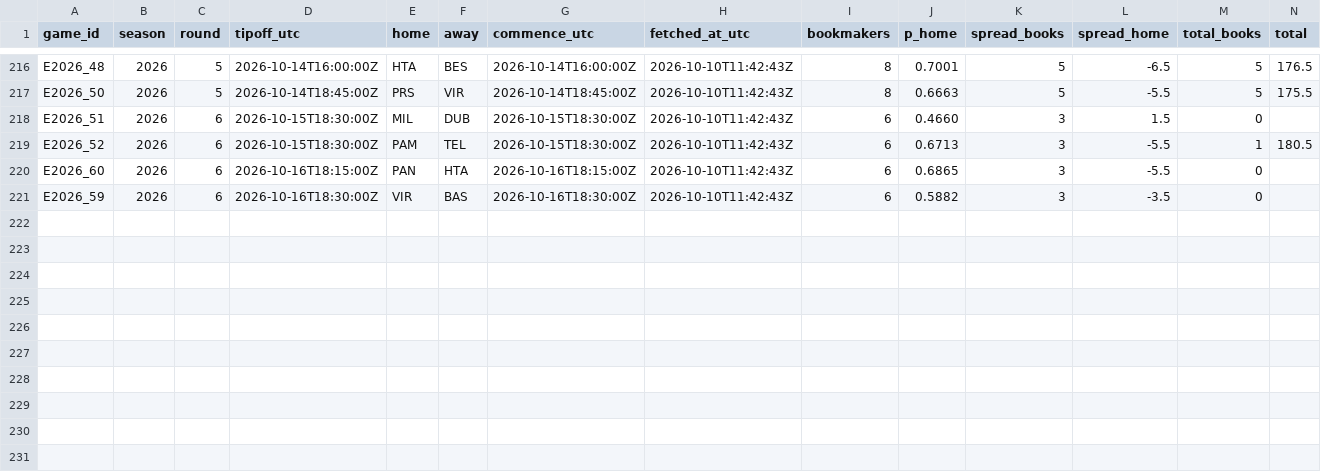
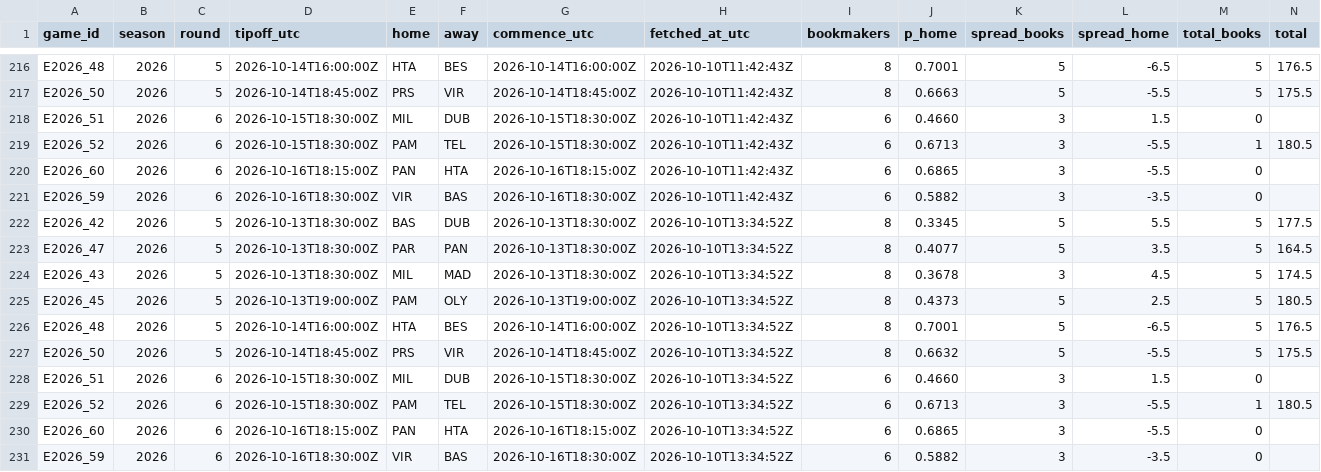
Before and after one commit to straf10/EuroHoops-Analytics, a CSV file: odds/euroleague_2026-27.csv, drawn as a sheet; only a part is shown, gaps mark what is left out.

```diff
--- a/odds/euroleague_2026-27.csv
+++ b/odds/euroleague_2026-27.csv
@@ -221 +221,11 @@ E2026_60,2026,6,2026-10-16T18:15:00Z,PAN,HTA,2026-10-16T18:15:00Z,2026-10-10T11:
 E2026_59,2026,6,2026-10-16T18:30:00Z,VIR,BAS,2026-10-16T18:30:00Z,2026-10-10T11:42:43Z,6,0.5882,3,-3.5,0,
+E2026_42,2026,5,2026-10-13T18:30:00Z,BAS,DUB,2026-10-13T18:30:00Z,2026-10-10T13:34:52Z,8,0.3345,5,5.5,5,177.5
+E2026_47,2026,5,2026-10-13T18:30:00Z,PAR,PAN,2026-10-13T18:30:00Z,2026-10-10T13:34:52Z,8,0.4077,5,3.5,5,164.5
+E2026_43,2026,5,2026-10-13T18:30:00Z,MIL,MAD,2026-10-13T18:30:00Z,2026-10-10T13:34:52Z,8,0.3678,3,4.5,5,174.5
+E2026_45,2026,5,2026-10-13T19:00:00Z,PAM,OLY,2026-10-13T19:00:00Z,2026-10-10T13:34:52Z,8,0.4373,5,2.5,5,180.5
+E2026_48,2026,5,2026-10-14T16:00:00Z,HTA,BES,2026-10-14T16:00:00Z,2026-10-10T13:34:52Z,8,0.7001,5,-6.5,5,176.5
+E2026_50,2026,5,2026-10-14T18:45:00Z,PRS,VIR,2026-10-14T18:45:00Z,2026-10-10T13:34:52Z,8,0.6632,5,-5.5,5,175.5
+E2026_51,2026,6,2026-10-15T18:30:00Z,MIL,DUB,2026-10-15T18:30:00Z,2026-10-10T13:34:52Z,6,0.4660,3,1.5,0,
+E2026_52,2026,6,2026-10-15T18:30:00Z,PAM,TEL,2026-10-15T18:30:00Z,2026-10-10T13:34:52Z,6,0.6713,3,-5.5,1,180.5
+E2026_60,2026,6,2026-10-16T18:15:00Z,PAN,HTA,2026-10-16T18:15:00Z,2026-10-10T13:34:52Z,6,0.6865,3,-5.5,0,
+E2026_59,2026,6,2026-10-16T18:30:00Z,VIR,BAS,2026-10-16T18:30:00Z,2026-10-10T13:34:52Z,6,0.5882,3,-3.5,0,
```
Also changed, not shown: odds/api_calls.csv, 1 other file.
